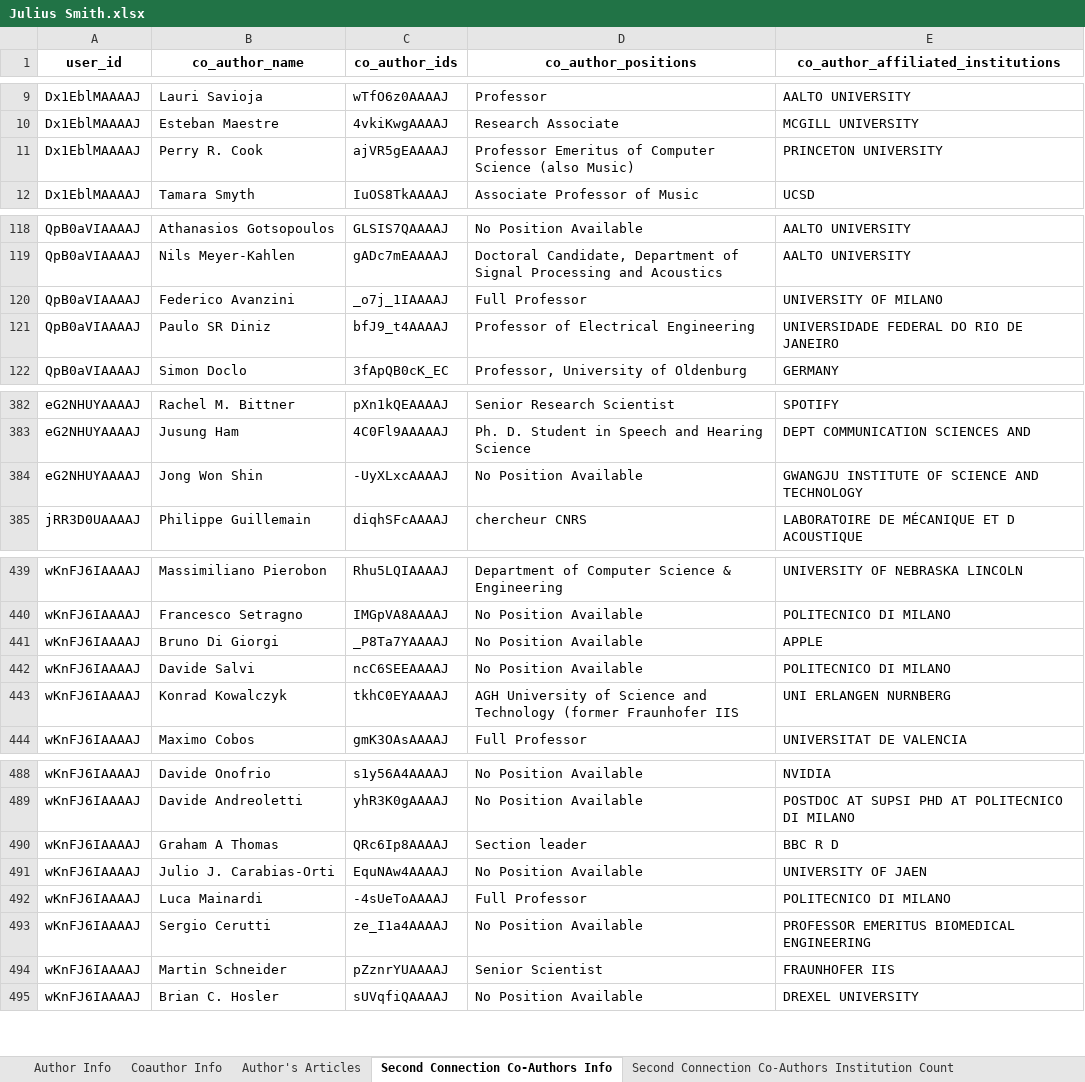
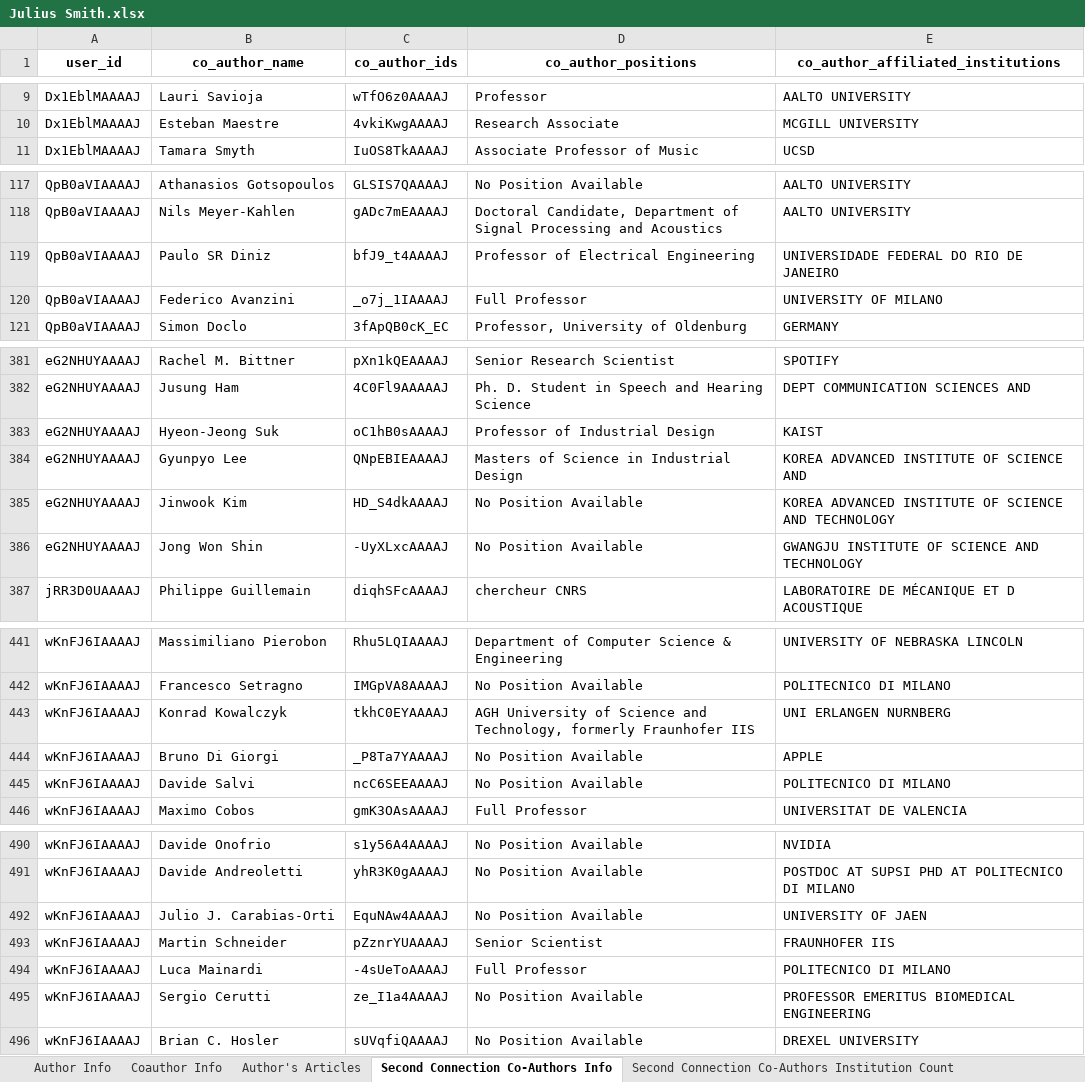
Before and after one commit to mtsandra/user-centered-google-scholar-scraper, an Excel workbook: assets/scraped_files/Julius Smith.xlsx, sheet Second Connection Co-Authors Info, drawn as a sheet; only a part is shown, gaps mark what is left out; values as stored, in another font and other column widths than the file's, no borders; removed rows and columns are numbered as before the commit, all else as after; the diff covers the shown part only; the diff names each change by its address in the sheet, - before the commit and + after, or states it on an @@ line.

```diff
--- a/assets/scraped_files/Julius Smith.xlsx (sheet Second Connection Co-Authors Info)
+++ b/assets/scraped_files/Julius Smith.xlsx (sheet Second Connection Co-Authors Info)
-row 11: Dx1EblMAAAAJ | Perry R. Cook | ajVR5gEAAAAJ | Professor Emeritus of Computer Science (also Music) | PRINCETON UNIVERSITY
@@ row 121 moved to row 119: QpB0aVIAAAAJ @@
+row 383: eG2NHUYAAAAJ | Hyeon-Jeong Suk | oC1hB0sAAAAJ | Professor of Industrial Design | KAIST
+row 384: eG2NHUYAAAAJ | Gyunpyo Lee | QNpEBIEAAAAJ | Masters of Science in Industrial Design | KOREA ADVANCED INSTITUTE OF SCIENCE AND
+row 385: eG2NHUYAAAAJ | Jinwook Kim | HD_S4dkAAAAJ | No Position Available | KOREA ADVANCED INSTITUTE OF SCIENCE AND TECHNOLOGY
+row 443: wKnFJ6IAAAAJ | Konrad Kowalczyk | tkhC0EYAAAAJ | AGH University of Science and Technology, formerly Fraunhofer IIS | UNI ERLANGEN NURNBERG
-row 443: wKnFJ6IAAAAJ | Konrad Kowalczyk | tkhC0EYAAAAJ | AGH University of Science and Technology (former Fraunhofer IIS | UNI ERLANGEN NURNBERG
-row 490: wKnFJ6IAAAAJ | Graham A Thomas | QRc6Ip8AAAAJ | Section leader | BBC R D
@@ row 494 moved to row 493: wKnFJ6IAAAAJ @@
```
Also changed, not shown: 8 moved rows elsewhere in this sheet, sheet Second Connection Co-Authors Articles, sheet Author's Articles, sheet Second Connection Co-Authors Institution Count, sheet Coauthor Info, 3 other files.
